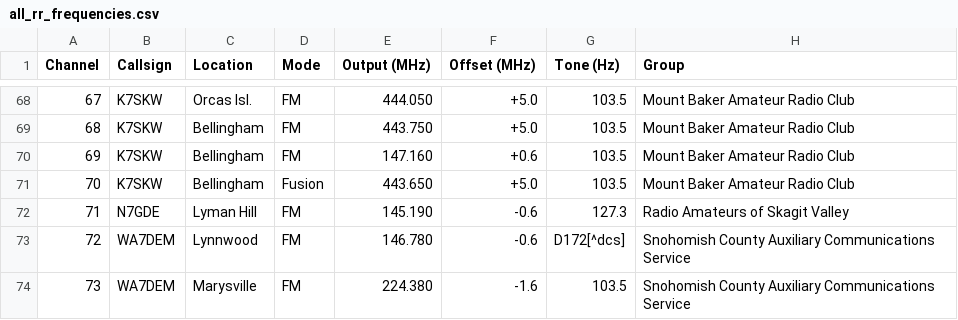
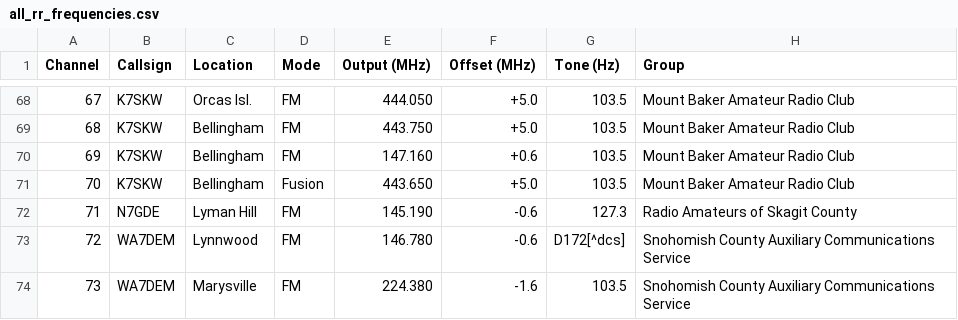
Before and after one commit to QCaudron/repeater_roundabout, a CSV file: assets/programming_files/all_rr_frequencies.csv, drawn as a sheet; only a part is shown, gaps mark what is left out.

```diff
--- a/assets/programming_files/all_rr_frequencies.csv
+++ b/assets/programming_files/all_rr_frequencies.csv
@@ -71,3 +71,3 @@ Channel,Callsign,Location,Mode,Output (MHz),Offset (MHz),Tone (Hz),Group
 70,K7SKW,Bellingham,Fusion,443.650,+5.0,103.5,Mount Baker Amateur Radio Club
-71,N7GDE,Lyman Hill,FM,145.190,-0.6,127.3,Radio Amateurs of Skagit Valley
+71,N7GDE,Lyman Hill,FM,145.190,-0.6,127.3,Radio Amateurs of Skagit County
 72,WA7DEM,Lynnwood,FM,146.780,-0.6,D172[^dcs],Snohomish County Auxiliary Communications Service
```
Also changed, not shown: 5 other files.
